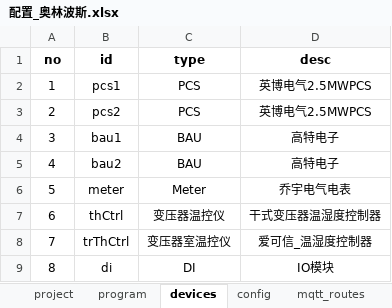
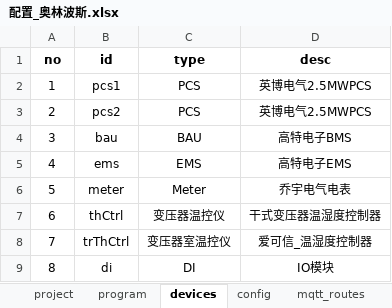
Before and after one commit to mikasa112/collector, an Excel workbook: config/配置_奥林波斯.xlsx, sheet devices, drawn as a sheet; values as stored, in another font and other column widths than the file's, no borders; the diff names each change by its address in the sheet, - before the commit and + after, or states it on an @@ line.

```diff
--- a/config/配置_奥林波斯.xlsx (sheet devices)
+++ b/config/配置_奥林波斯.xlsx (sheet devices)
-B4 (id): bau1
+B4 (id): bau
-D4 (desc): 高特电子
+D4 (desc): 高特电子BMS
-B5 (id): bau2
+B5 (id): ems
-C5 (type): BAU
+C5 (type): EMS
-D5 (desc): 高特电子
+D5 (desc): 高特电子EMS
```
Also changed, not shown: sheet config, 2 other files.
